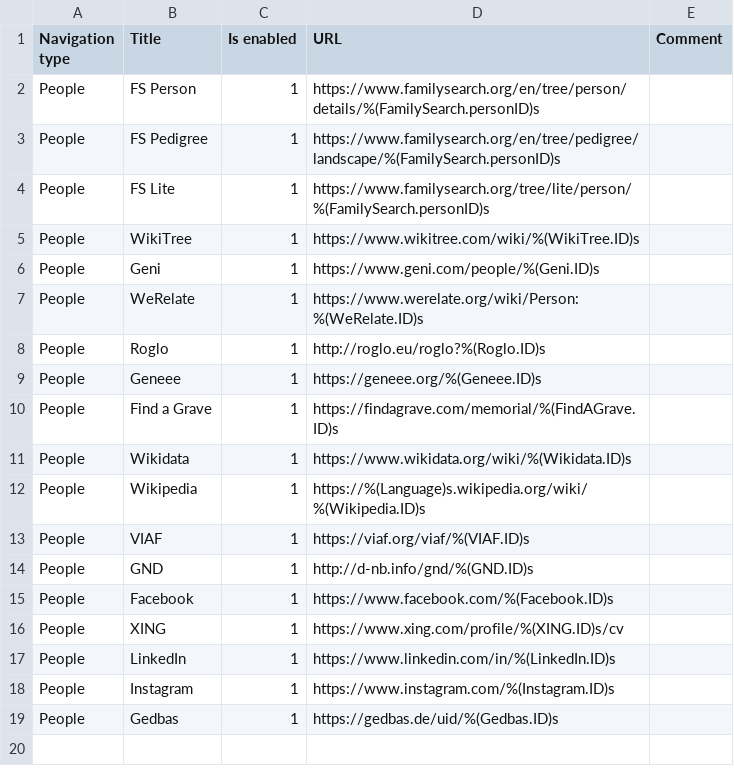
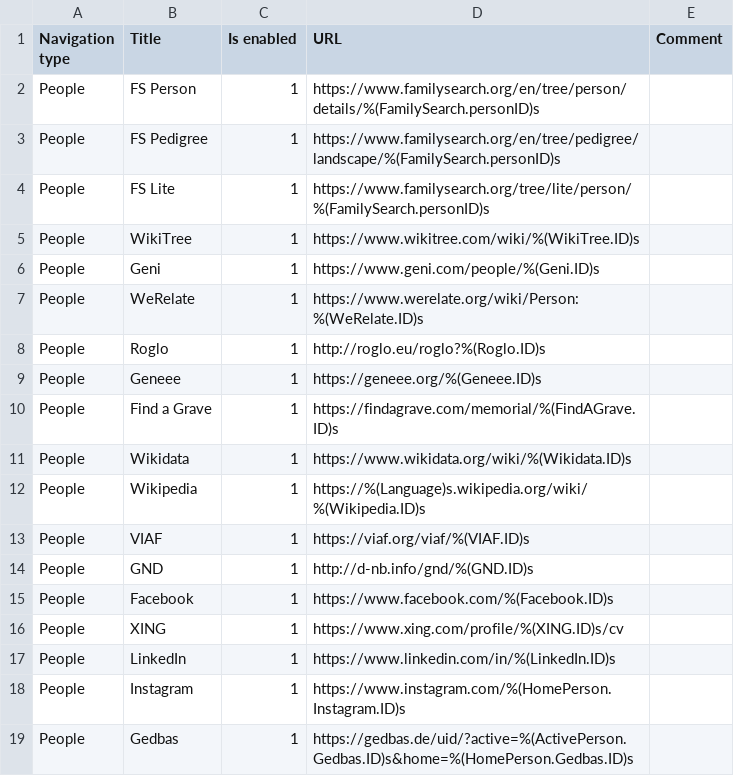
Before and after one commit to jurchello/WebSearch, a CSV file: assets/csv/uid-links.csv, drawn as a sheet.

Commit message:
Add active person attributes to WebSearch #139

```diff
--- a/assets/csv/uid-links.csv
+++ b/assets/csv/uid-links.csv
@@ -17,3 +17,3 @@ People,XING,1,https://www.xing.com/profile/%(XING.ID)s/cv,
 People,LinkedIn,1,https://www.linkedin.com/in/%(LinkedIn.ID)s,
-People,Instagram,1,https://www.instagram.com/%(Instagram.ID)s,
-People,Gedbas,1,https://gedbas.de/uid/%(Gedbas.ID)s,
+People,Instagram,1,https://www.instagram.com/%(HomePerson.Instagram.ID)s,
+People,Gedbas,1,https://gedbas.de/uid/?active=%(ActivePerson.Gedbas.ID)s&home=%(HomePerson.Gedbas.ID)s,
```
Also changed, not shown: 7 other files.
